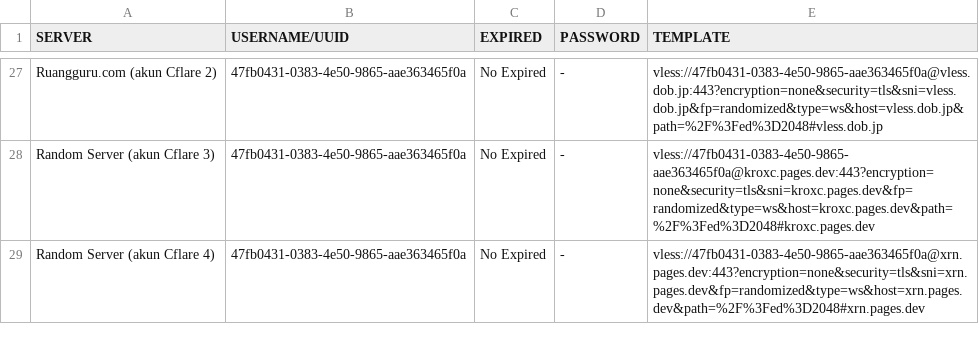
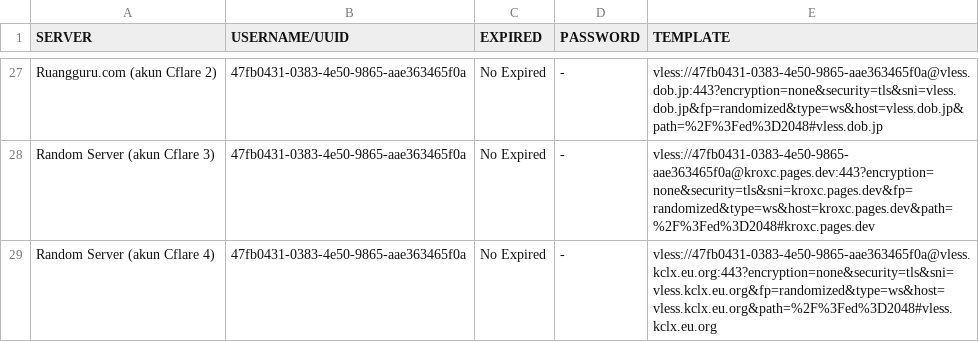
Before and after one commit to yoickiev/klox, a CSV file: ssh.csv, drawn as a sheet; only a part is shown, gaps mark what is left out.

Commit message:
Update ssh.csv

```diff
--- a/ssh.csv
+++ b/ssh.csv
@@ -28,2 +28,2 @@ Ruangguru.com (akun Cflare 2),47fb0431-0383-4e50-9865-aae363465f0a,No Expired,-,
 Random Server (akun Cflare 3),47fb0431-0383-4e50-9865-aae363465f0a,No Expired,-,vless://47fb0431-0383-4e50-9865-aae363465f0a@kroxc.pages.dev:443?encryption=none&security=tls&sni=kroxc.pages.dev&fp=randomized&type=ws&host=kroxc.pages.dev&path=%2F%3Fed%3D2048#kroxc.pages.dev
-Random Server (akun Cflare 4),47fb0431-0383-4e50-9865-aae363465f0a,No Expired,-,vless://47fb0431-0383-4e50-9865-aae363465f0a@xrn.pages.dev:443?encryption=none&security=tls&sni=xrn.pages.dev&fp=randomized&type=ws&host=xrn.pages.dev&path=%2F%3Fed%3D2048#xrn.pages.dev
+Random Server (akun Cflare 4),47fb0431-0383-4e50-9865-aae363465f0a,No Expired,-,vless://47fb0431-0383-4e50-9865-aae363465f0a@vless.kclx.eu.org:443?encryption=none&security=tls&sni=vless.kclx.eu.org&fp=randomized&type=ws&host=vless.kclx.eu.org&path=%2F%3Fed%3D2048#vless.kclx.eu.org
```
